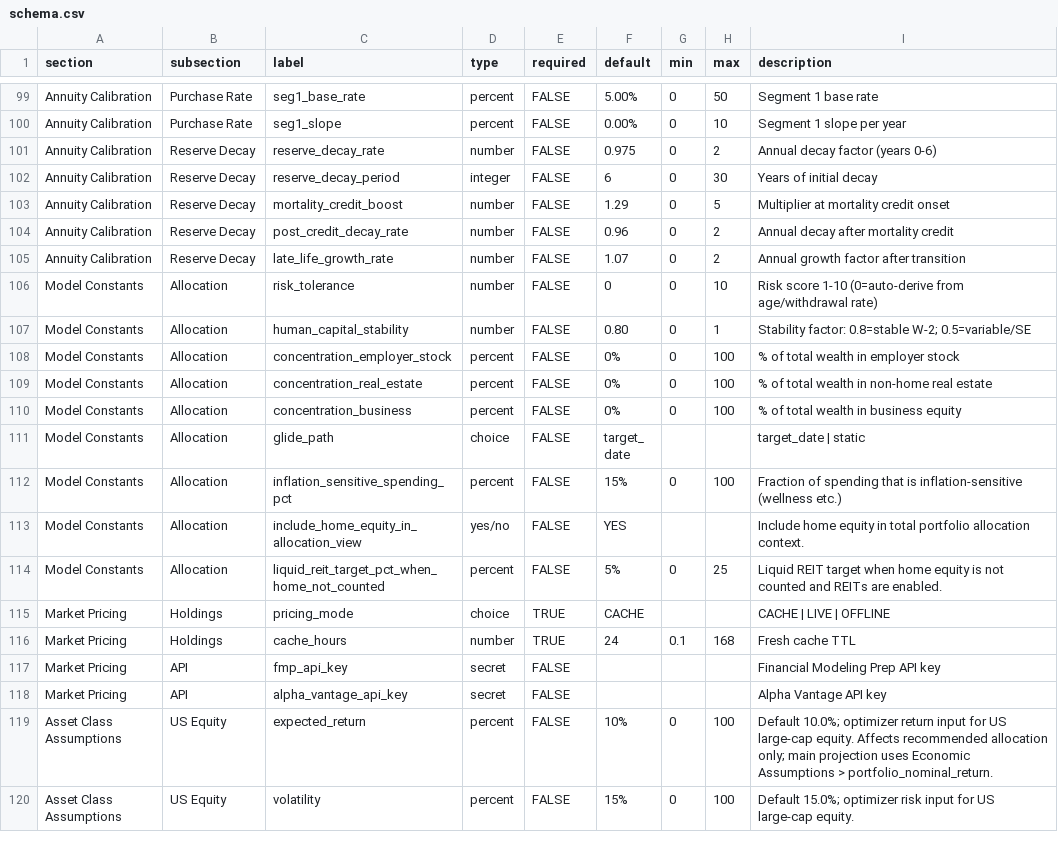
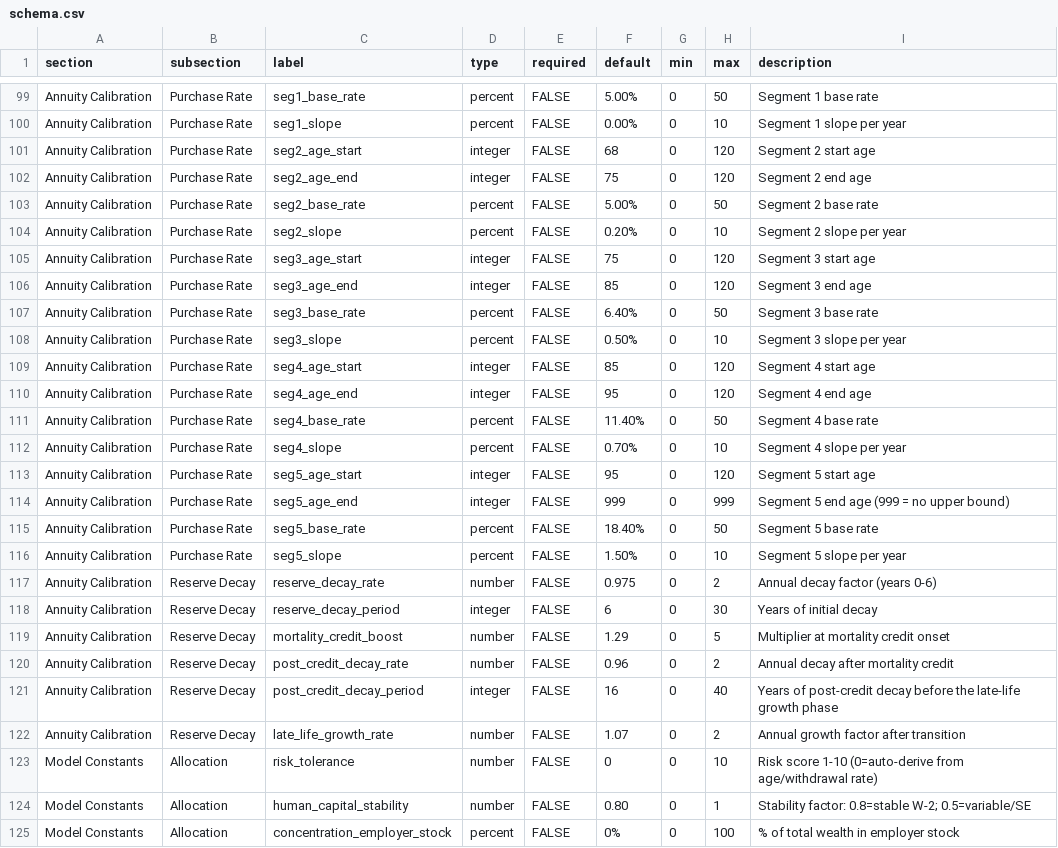
Before and after one commit to matthartzman/retirement_system, a CSV file: reference_data/schema.csv, drawn as a sheet; only a part is shown, gaps mark what is left out; the shorter side is filled out with more unchanged rows.

```diff
--- a/reference_data/schema.csv
+++ b/reference_data/schema.csv
@@ -100,2 +100,18 @@ Annuity Calibration,Purchase Rate,seg1_base_rate,percent,FALSE,5.00%,0,50,Segmen
 Annuity Calibration,Purchase Rate,seg1_slope,percent,FALSE,0.00%,0,10,Segment 1 slope per year
+Annuity Calibration,Purchase Rate,seg2_age_start,integer,FALSE,68,0,120,Segment 2 start age
+Annuity Calibration,Purchase Rate,seg2_age_end,integer,FALSE,75,0,120,Segment 2 end age
+Annuity Calibration,Purchase Rate,seg2_base_rate,percent,FALSE,5.00%,0,50,Segment 2 base rate
+Annuity Calibration,Purchase Rate,seg2_slope,percent,FALSE,0.20%,0,10,Segment 2 slope per year
+Annuity Calibration,Purchase Rate,seg3_age_start,integer,FALSE,75,0,120,Segment 3 start age
+Annuity Calibration,Purchase Rate,seg3_age_end,integer,FALSE,85,0,120,Segment 3 end age
+Annuity Calibration,Purchase Rate,seg3_base_rate,percent,FALSE,6.40%,0,50,Segment 3 base rate
+Annuity Calibration,Purchase Rate,seg3_slope,percent,FALSE,0.50%,0,10,Segment 3 slope per year
+Annuity Calibration,Purchase Rate,seg4_age_start,integer,FALSE,85,0,120,Segment 4 start age
+Annuity Calibration,Purchase Rate,seg4_age_end,integer,FALSE,95,0,120,Segment 4 end age
+Annuity Calibration,Purchase Rate,seg4_base_rate,percent,FALSE,11.40%,0,50,Segment 4 base rate
+Annuity Calibration,Purchase Rate,seg4_slope,percent,FALSE,0.70%,0,10,Segment 4 slope per year
+Annuity Calibration,Purchase Rate,seg5_age_start,integer,FALSE,95,0,120,Segment 5 start age
+Annuity Calibration,Purchase Rate,seg5_age_end,integer,FALSE,999,0,999,Segment 5 end age (999 = no upper bound)
+Annuity Calibration,Purchase Rate,seg5_base_rate,percent,FALSE,18.40%,0,50,Segment 5 base rate
+Annuity Calibration,Purchase Rate,seg5_slope,percent,FALSE,1.50%,0,10,Segment 5 slope per year
 Annuity Calibration,Reserve Decay,reserve_decay_rate,number,FALSE,0.975,0,2,Annual decay factor (years 0-6)
@@ -104,2 +120,3 @@ Annuity Calibration,Reserve Decay,mortality_credit_boost,number,FALSE,1.29,0,5,M
 Annuity Calibration,Reserve Decay,post_credit_decay_rate,number,FALSE,0.96,0,2,Annual decay after mortality credit
+Annuity Calibration,Reserve Decay,post_credit_decay_period,integer,FALSE,16,0,40,Years of post-credit decay before the late-life growth phase
 Annuity Calibration,Reserve Decay,late_life_growth_rate,number,FALSE,1.07,0,2,Annual growth factor after transition
```
Also changed, not shown: system_config.csv, 1 other file.
